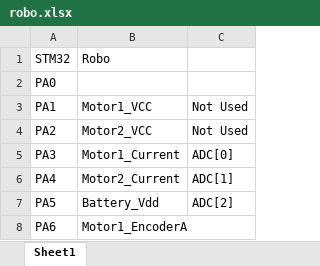
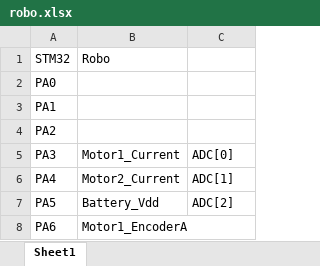
Before and after one commit to danielpth/robot, an Excel workbook: doc/robo.xlsx, sheet Sheet1, drawn as a sheet; only a part is shown; values as stored, in another font and other column widths than the file's, no borders; the diff names each change by its address in the sheet, - before the commit and + after, or states it on an @@ line.

```diff
--- a/doc/robo.xlsx (sheet Sheet1)
+++ b/doc/robo.xlsx (sheet Sheet1)
-B3: Motor1_VCC
+B3: (empty)
-C3:C4: Not Used
+C3:C4: (empty)
-B4: Motor2_VCC
+B4: (empty)
```
Also changed, not shown: 8 other files.
